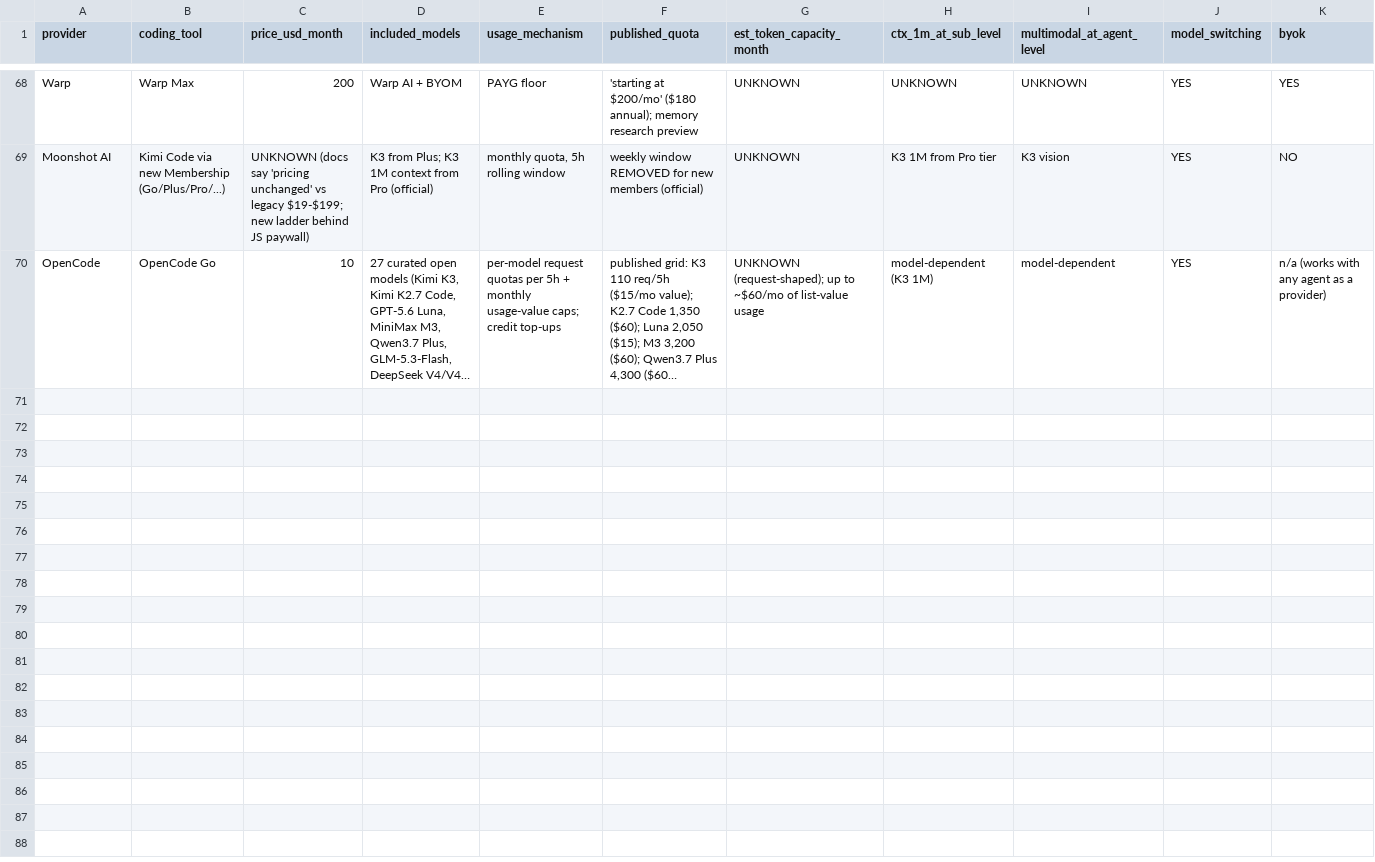
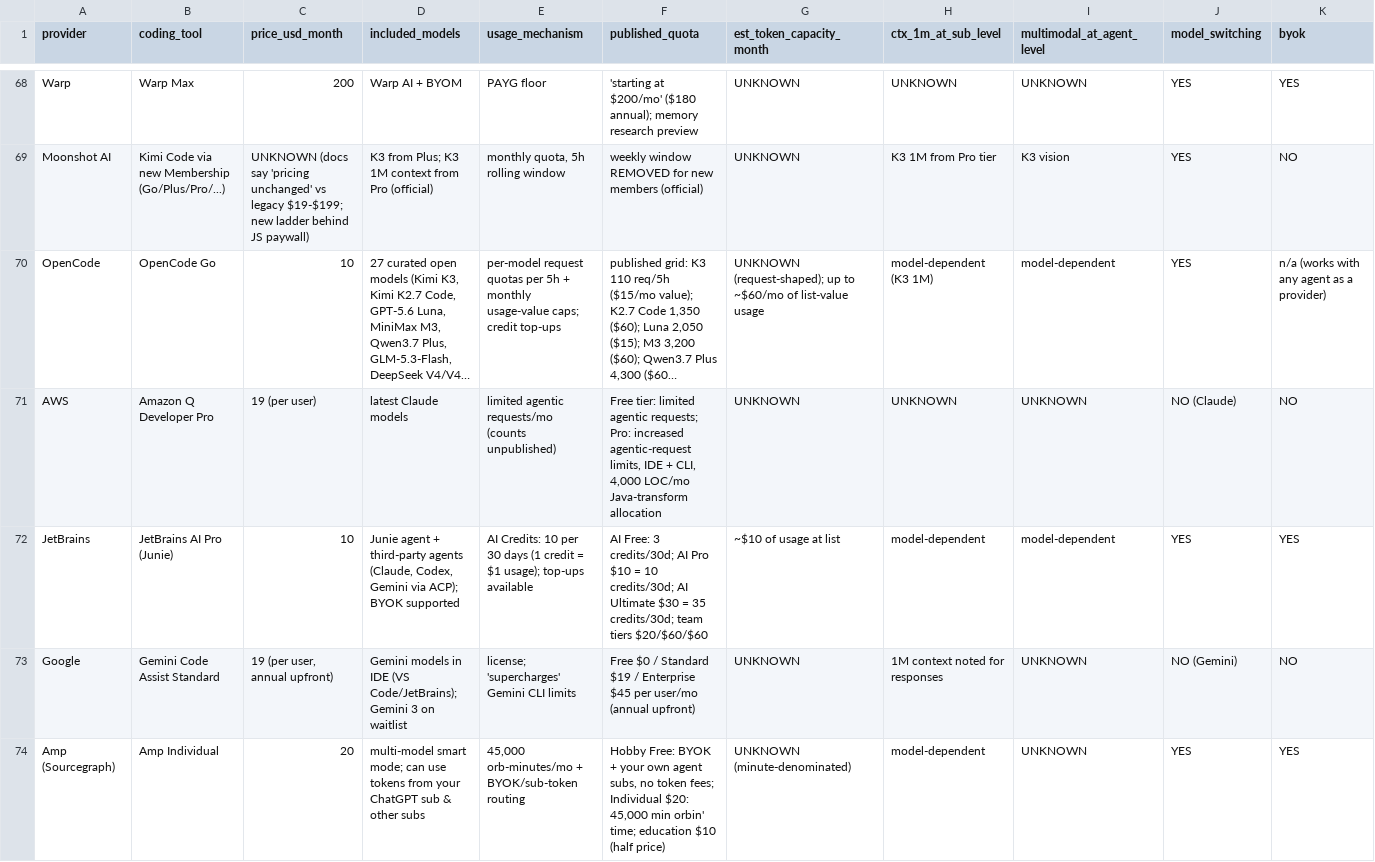
Before and after one commit to talaria0101/coding-subs, a CSV file: 2026-09-20/data/providers-database.csv, drawn as a sheet; only a part is shown, gaps mark what is left out; long unchanged cells end in …; rows hold the shown columns only; the diff covers the shown part only; the diff names each change by its address in the sheet, - before the commit and + after, or states it on an @@ line.

Commit message:
Rev 3: second top-down sweep — six missing products, one UNKNOWN resolved, three scope questions closed
Re-enumerated the category from zero in four lanes (labs, cloud/IDE vendors, agent
startups, unresolved JS shells) instead of extending the old list:

New verified rows (providers DB now 77 rows / 36 groups):
- Amazon Q Developer Pro $19/user (AWS's second coding sub; Free tier; Claude models,
  agentic requests; 09-13 and rev-1/2 both missed it by checking only Kiro)
- JetBrains AI Pro $10 (Junie + third-party agents via ACP; 1 AI credit = $1 printed;
  BYOK) and AI Ultimate $30
- Gemini Code Assist Standard $19 / Enterprise $45 (distinct from Antigravity/AI Pro)
- Amp (Sourcegraph): Free BYOK tier that consumes your existing ChatGPT/agent subs +
  Individual $20 (45,000 orb-minutes) — subscription arbitrage without a relay
- Qwen Code free OAuth tier (THIRD-PARTY)
- Tabnine: acquired by Tricentis, out of the market

Resolved: windsurf.com/pricing now serves the Cognition ladder (Free/$20/$200;
Teams $80+$40/seat) — the last standing UNKNOWN from 2026-09-13.

Closed: xAI has NO coding-agent subscription (chat-first Free/$10/$30/$100/$300;
grok-code-fast-1 retired; Grok 4.6 reaches agents only via third-party grids);
DeepSeek still has no coding plan (09-13's 'within months' prediction failed);
Cline confirmed subscription-free.

Scope boundary stated: app-builders and review-only bots excluded. Qoder, CodeBuddy,
MiMo, StepFun, Z.ai-CN storefronts remain honestly UNKNOWN. Delta rows D30-D40;
references 41-51; Review 7 recorded. Validators green.

```diff
--- a/2026-09-20/data/providers-database.csv
+++ b/2026-09-20/data/providers-database.csv
+row 71: AWS | Amazon Q Developer Pro | 19 (per user) | latest Claude models | limited agentic requests/mo (counts unpublished) | Free tier: limited agentic requests; Pro: increased agentic-request limits, IDE + CLI, 4,000 LOC/mo Java-transform allocation | UNKNOWN | UNKNOWN | UNKNOWN | NO (Claude) | NO
+row 72: JetBrains | JetBrains AI Pro (Junie) | 10 | Junie agent + third-party agents (Claude, Codex, Gemini via ACP); BYOK supported | AI Credits: 10 per 30 days (1 credit = $1 usage); top-ups available | AI Free: 3 credits/30d; AI Pro $10 = 10 credits/30d; AI Ultimate $30 = 35 credits/30d; team tiers $20/$60/$60 | ~$10 of usage at list | model-dependent | model-dependent | YES | YES
+row 73: Google | Gemini Code Assist Standard | 19 (per user, annual upfront) | Gemini models in IDE (VS Code/JetBrains); Gemini 3 on waitlist | license; 'supercharges' Gemini CLI limits | Free $0 / Standard $19 / Enterprise $45 per user/mo (annual upfront) | UNKNOWN | 1M context noted for responses | UNKNOWN | NO (Gemini) | NO
+row 74: Amp (Sourcegraph) | Amp Individual | 20 | multi-model smart mode; can use tokens from your ChatGPT sub & other subs | 45,000 orb-minutes/mo + BYOK/sub-token routing | Hobby Free: BYOK + your own agent subs, no token fees; Individual $20: 45,000 min orbin' time; education $10 (half price) | UNKNOWN (minute-denominated) | model-dependent | UNKNOWN | YES | YES
```
Also changed, not shown: 4 added rows and 9 edited cells elsewhere in this file, 2026-09-20/data/delta-vs-2026-09-13.csv, 21 other files.
